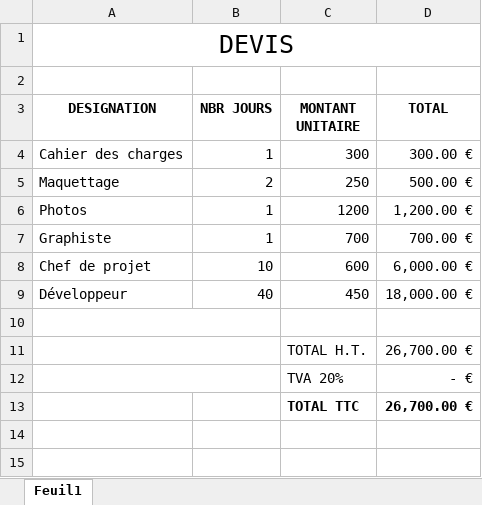
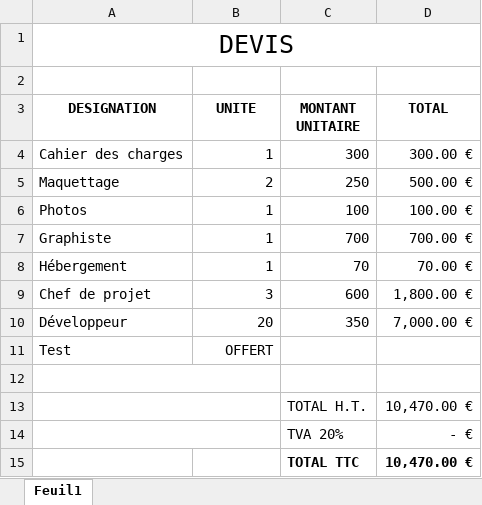
Before and after one commit to laurentbedu/Travail, an Excel workbook: Projet-location-velo/Devis.xlsx, sheet Feuil1, drawn as a sheet; values as stored, in another font and other column widths than the file's, no borders; removed rows and columns are numbered as before the commit, all else as after; the diff names each change by its address in the sheet, - before the commit and + after, or states it on an @@ line.

Commit message:
update devis

```diff
--- a/Projet-location-velo/Devis.xlsx (sheet Feuil1)
+++ b/Projet-location-velo/Devis.xlsx (sheet Feuil1)
-B3: NBR JOURS
+B3: UNITE
-C6 (MONTANT UNITAIRE): 1200
+C6 (MONTANT UNITAIRE): 100
-D6 (TOTAL): 1,200.00 €
+D6 (TOTAL): 100.00 €
+row 8: Hébergement | 1 | 70 | 70.00 €
-B9 (UNITE): 10
+B9 (UNITE): 3
-D9 (TOTAL): 6,000.00 €
+D9 (TOTAL): 1,800.00 €
-row 9: Développeur | 40 | 450 | 18,000.00 €
+row 10: Développeur | 20 | 350 | 7,000.00 €
+row 11: Test | OFFERT
-D13 (TOTAL): 26,700.00 €
+D13 (TOTAL): 10,470.00 €
-D15 (TOTAL): 26,700.00 €
+D15 (TOTAL): 10,470.00 €
```
